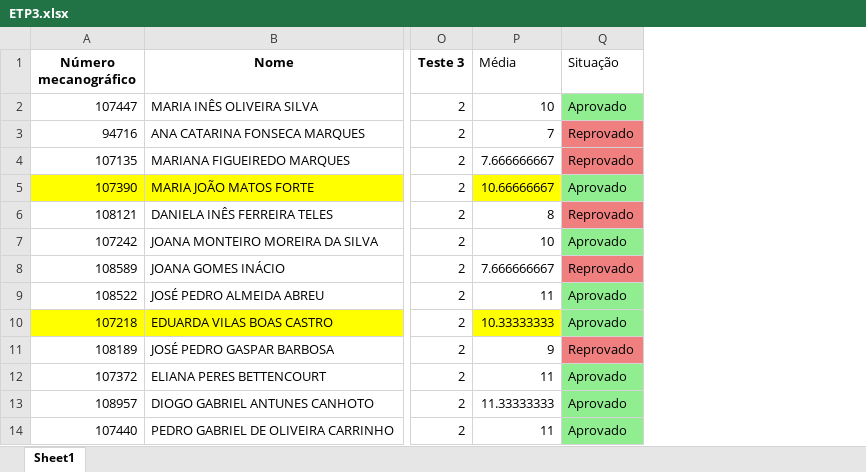
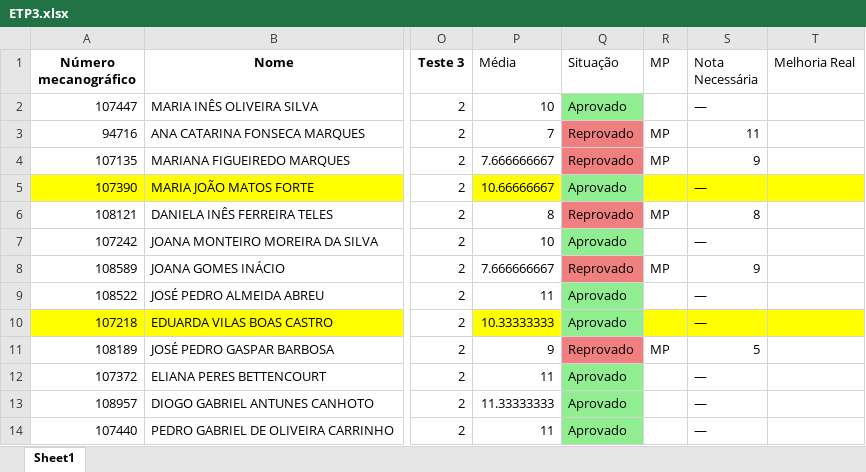
Before and after one commit to TomasBras/IM_EXCEL_Projects, an Excel workbook: ExcelVoice/IM_Excel/ETP3.xlsx, sheet Sheet1, drawn as a sheet; only a part is shown, gaps mark what is left out; values as stored, in another font and other column widths than the file's, no borders; charts and pictures not drawn; the diff names each change by its address in the sheet, - before the commit and + after, or states it on an @@ line.

Commit message:
melhorias a funcionar

```diff
--- a/ExcelVoice/IM_Excel/ETP3.xlsx (sheet Sheet1)
+++ b/ExcelVoice/IM_Excel/ETP3.xlsx (sheet Sheet1)
+column R (MP), rows 3-11: MP | MP |  | MP |  | MP |  |  | MP
+column S (Nota Necessária), rows 2-14: — | 11 | 9 | — | 8 | — | 9 | — | — | 5 | — | — | —
+column T (Melhoria Real), empty
```
Also changed, not shown: 7 other files.
